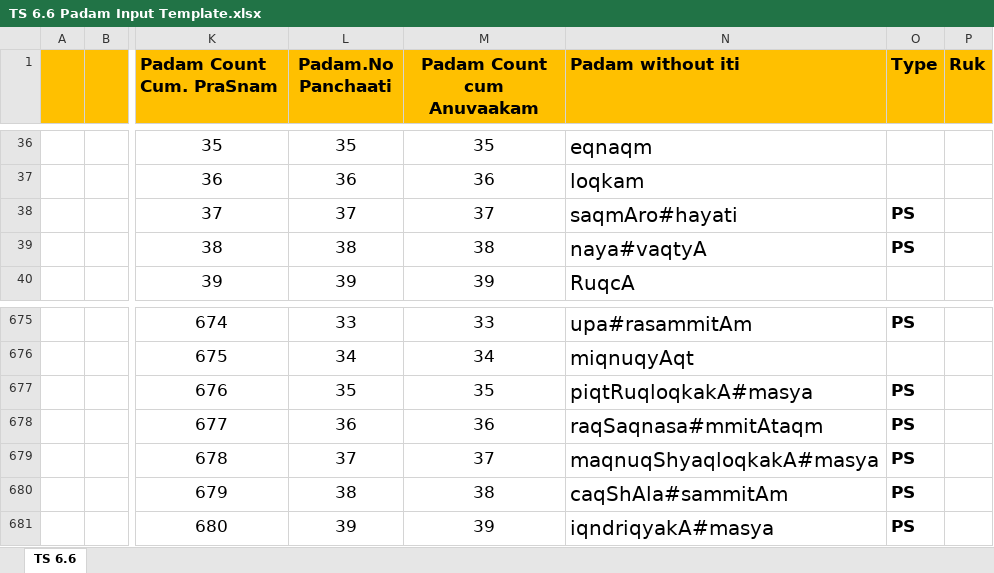
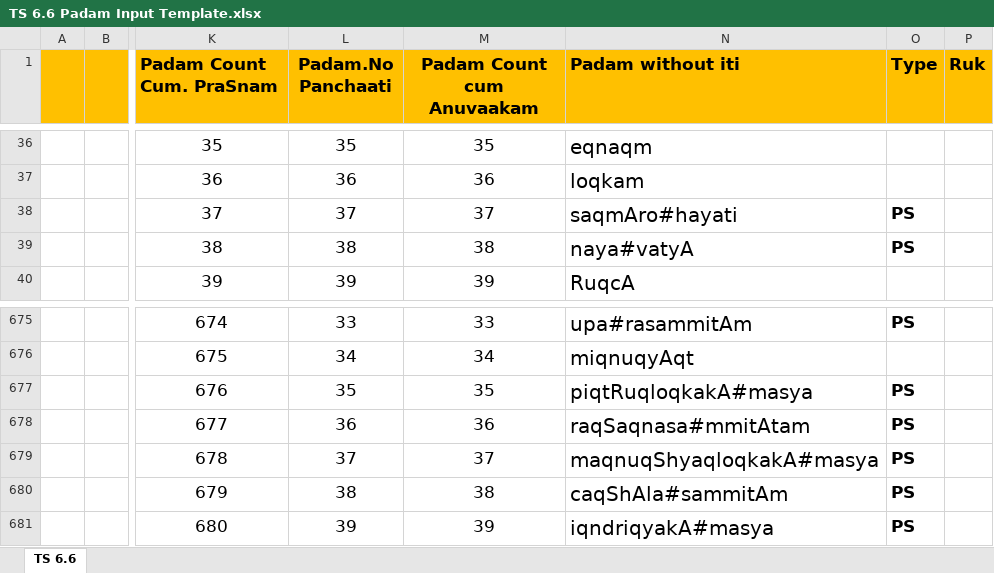
Before and after one commit to KYVeda/texts, an Excel workbook: TS Jatai Working/Padam Input Templates/TS 6.6 Padam Input Template.xlsx, sheet TS 6.6, drawn as a sheet; only a part is shown, gaps mark what is left out; values as stored, in another font and other column widths than the file's, no borders; the diff names each change by its address in the sheet, - before the commit and + after, or states it on an @@ line.

```diff
--- a/TS Jatai Working/Padam Input Templates/TS 6.6 Padam Input Template.xlsx (sheet TS 6.6)
+++ b/TS Jatai Working/Padam Input Templates/TS 6.6 Padam Input Template.xlsx (sheet TS 6.6)
-N39 (Padam without iti): naya#vaqtyA
+N39 (Padam without iti): naya#vatyA
-N678 (Padam without iti): raqSaqnasa#mmitAtaqm
+N678 (Padam without iti): raqSaqnasa#mmitAtam
```
Also changed, not shown: 5 other files.
